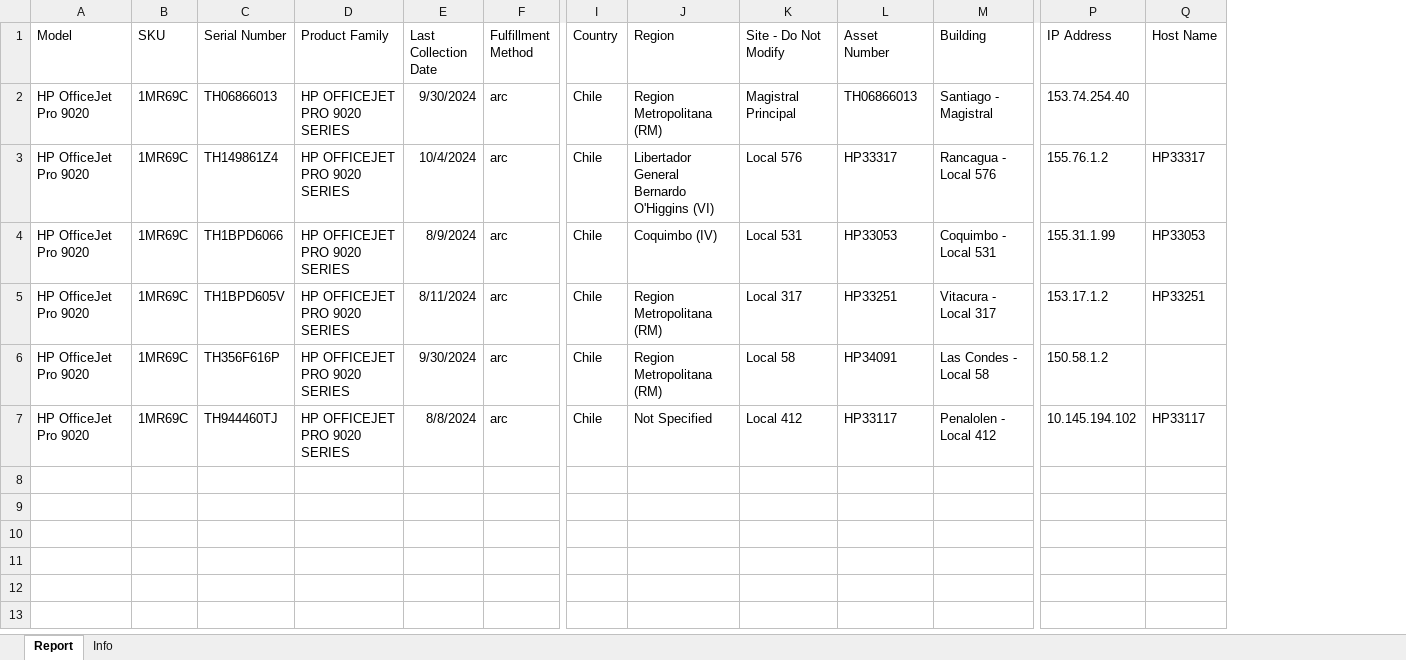
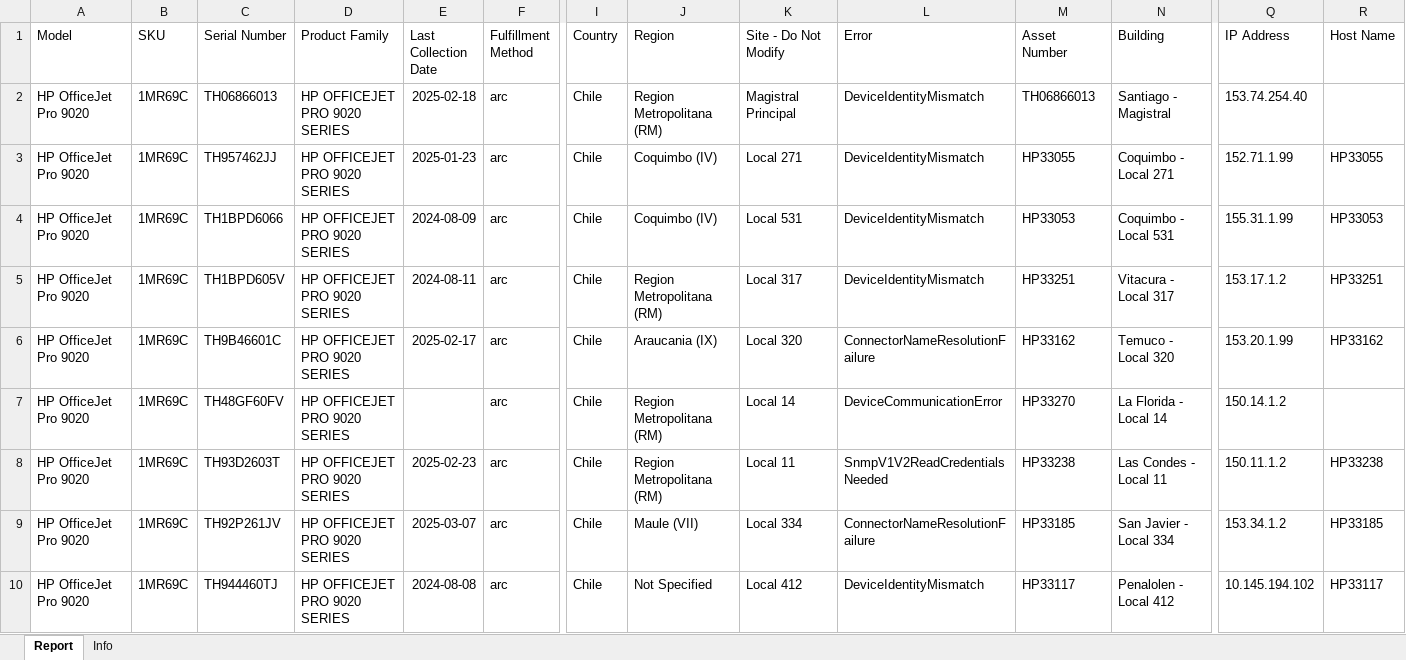
Before and after one commit to QuixoticAlter/Reportify, an Excel workbook: FASA/files/nrd_export.xlsx, sheet Report, drawn as a sheet; only a part is shown, gaps mark what is left out; values as stored, in another font and other column widths than the file's, no borders; addresses are those after the commit; rows hold the shown columns only; the diff covers the shown part only; the diff names each change by its address in the sheet, - before the commit and + after, or states it on an @@ line.

```diff
--- a/FASA/files/nrd_export.xlsx (sheet Report)
+++ b/FASA/files/nrd_export.xlsx (sheet Report)
+column L (Error), rows 2-5: all DeviceIdentityMismatch; row 7: DeviceCommunicationError; row 10: DeviceIdentityMismatch
-E2 (Last Collection Date): 9/30/2024
+E2 (Last Collection Date): 2025-02-18
-C3 (Serial Number): TH149861Z4
+C3 (Serial Number): TH957462JJ
-E3 (Last Collection Date): 10/4/2024
+E3 (Last Collection Date): 2025-01-23
-J3 (Region): Libertador General Bernardo O'Higgins (VI)
+J3 (Region): Coquimbo (IV)
-K3 (Site - Do Not Modify): Local 576
+K3 (Site - Do Not Modify): Local 271
-M3 (Asset Number): HP33317
+M3 (Asset Number): HP33055
-N3 (Building): Rancagua - Local 576
+N3 (Building): Coquimbo - Local 271
-Q3 (IP Address): 155.76.1.2
+Q3 (IP Address): 152.71.1.99
-R3 (Host Name): HP33317
+R3 (Host Name): HP33055
-E4 (Last Collection Date): 8/9/2024
+E4 (Last Collection Date): 2024-08-09
-E5 (Last Collection Date): 8/11/2024
+E5 (Last Collection Date): 2024-08-11
+row 6: HP OfficeJet Pro 9020 | 1MR69C | TH9B46601C | HP OFFICEJET PRO 9020 SERIES | 2025-02-17 | arc | Chile | Araucania (IX) | Local 320 | ConnectorNameResolutionFailure | HP33162 | Temuco - Local 320 | 153.20.1.99 | HP33162
-C7 (Serial Number): TH356F616P
+C7 (Serial Number): TH48GF60FV
-E7 (Last Collection Date): 9/30/2024
+E7 (Last Collection Date): (empty)
-K7 (Site - Do Not Modify): Local 58
+K7 (Site - Do Not Modify): Local 14
-M7 (Asset Number): HP34091
+M7 (Asset Number): HP33270
-N7 (Building): Las Condes - Local 58
+N7 (Building): La Florida - Local 14
-Q7 (IP Address): 150.58.1.2
+Q7 (IP Address): 150.14.1.2
+row 8: HP OfficeJet Pro 9020 | 1MR69C | TH93D2603T | HP OFFICEJET PRO 9020 SERIES | 2025-02-23 | arc | Chile | Region Metropolitana (RM) | Local 11 | SnmpV1V2ReadCredentialsNeeded | HP33238 | Las Condes - Local 11 | 150.11.1.2 | HP33238
+row 9: HP OfficeJet Pro 9020 | 1MR69C | TH92P261JV | HP OFFICEJET PRO 9020 SERIES | 2025-03-07 | arc | Chile | Maule (VII) | Local 334 | ConnectorNameResolutionFailure | HP33185 | San Javier - Local 334 | 153.34.1.2 | HP33185
-E10 (Last Collection Date): 8/8/2024
+E10 (Last Collection Date): 2024-08-08
```
Also changed, not shown: 8 added rows elsewhere in this sheet, FASA/files/consumable_levels.xlsx, FASA/files/inventario.xlsx, 24 other files.
